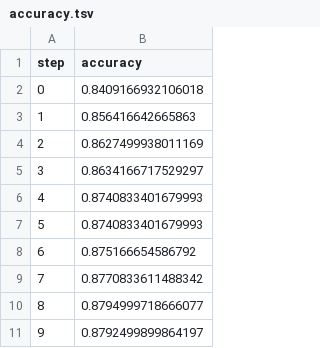
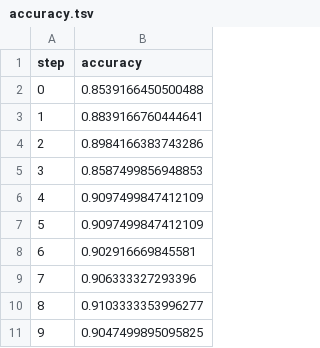
Before and after one commit to m-loay/fashion-mnist-mlops, a TSV file: dvclive/plots/metrics/eval/accuracy.tsv, drawn as a sheet.

```diff
--- a/dvclive/plots/metrics/eval/accuracy.tsv
+++ b/dvclive/plots/metrics/eval/accuracy.tsv
@@ -1,11 +1,11 @@
 step	accuracy
-0	0.8409166932106018
-1	0.856416642665863
-2	0.8627499938011169
-3	0.8634166717529297
-4	0.8740833401679993
-5	0.8740833401679993
-6	0.875166654586792
-7	0.8770833611488342
-8	0.8794999718666077
-9	0.8792499899864197
+0	0.8539166450500488
+1	0.8839166760444641
+2	0.8984166383743286
+3	0.8587499856948853
+4	0.9097499847412109
+5	0.9097499847412109
+6	0.902916669845581
+7	0.906333327293396
+8	0.9103333353996277
+9	0.9047499895095825
```
Also changed, not shown: dvclive/plots/metrics/eval/loss.tsv, dvclive/plots/metrics/train/accuracy.tsv, 10 other files.
